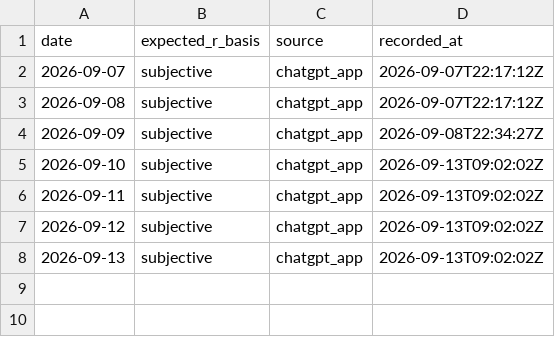
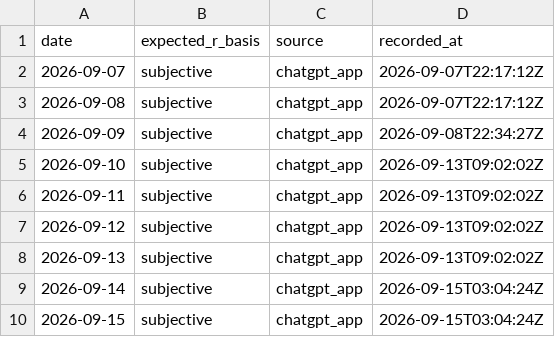
Before and after one commit to Tadaim2tk/tactical-swing-os, a CSV file: data/expected_r_basis.csv, drawn as a sheet; the diff names each change by its address in the sheet, - before the commit and + after, or states it on an @@ line.

```diff
--- a/data/expected_r_basis.csv
+++ b/data/expected_r_basis.csv
+row 9: 2026-09-14 | subjective | chatgpt_app | 2026-09-15T03:04:24Z
+row 10: 2026-09-15 | subjective | chatgpt_app | 2026-09-15T03:04:24Z
```
Also changed, not shown: data/crypto_grounds_observations.csv, data/invalidation_checks.csv, 6 other files.
